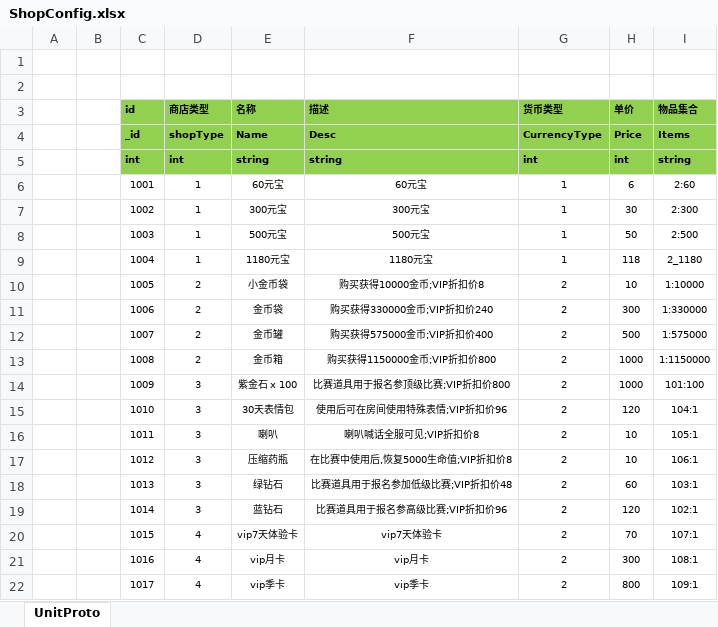
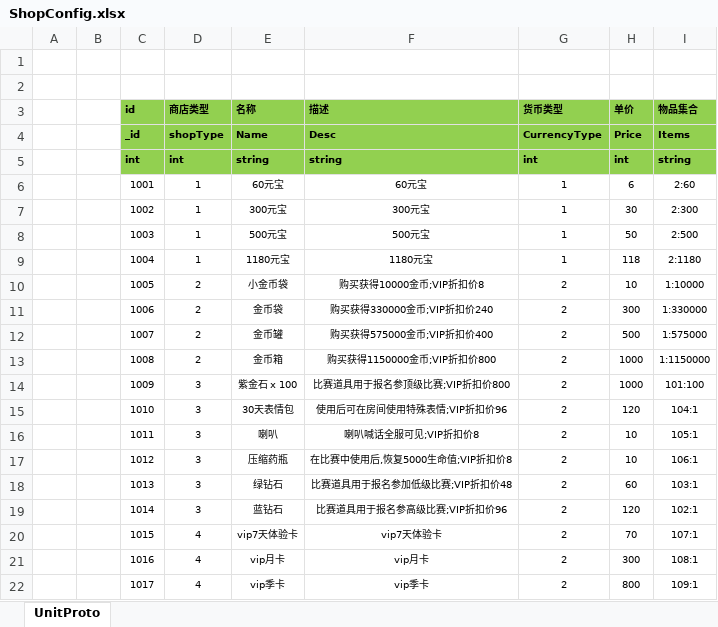
Before and after one commit to zhangfengqwer/NjmjNew, an Excel workbook: Excel/ShopConfig.xlsx, sheet UnitProto, drawn as a sheet; values as stored, in another font and other column widths than the file's, no borders; the diff names each change by its address in the sheet, - before the commit and + after, or states it on an @@ line.

```diff
--- a/Excel/ShopConfig.xlsx (sheet UnitProto)
+++ b/Excel/ShopConfig.xlsx (sheet UnitProto)
-I9 (物品集合): 2_1180
+I9 (物品集合): 2:1180
```
Also changed, not shown: 29 other files.
